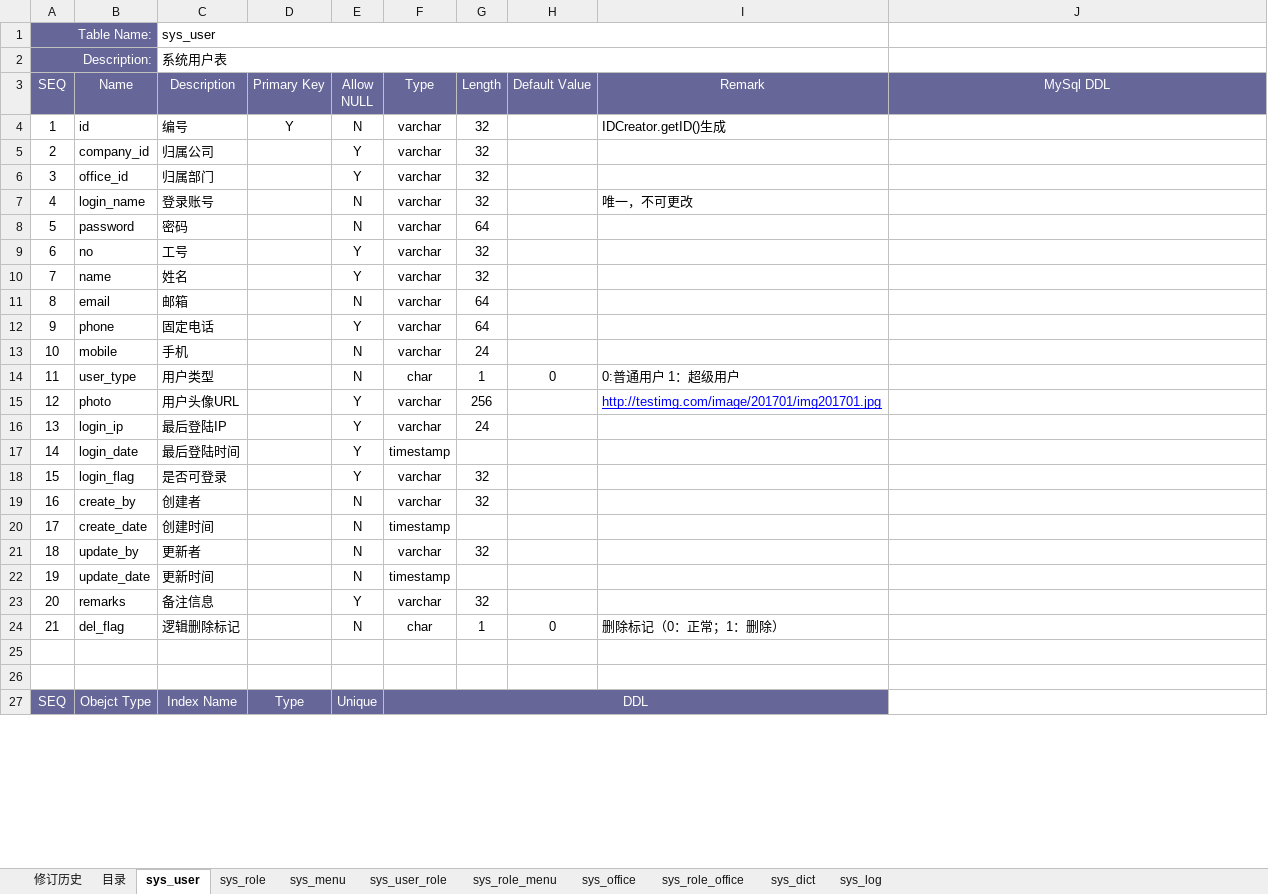
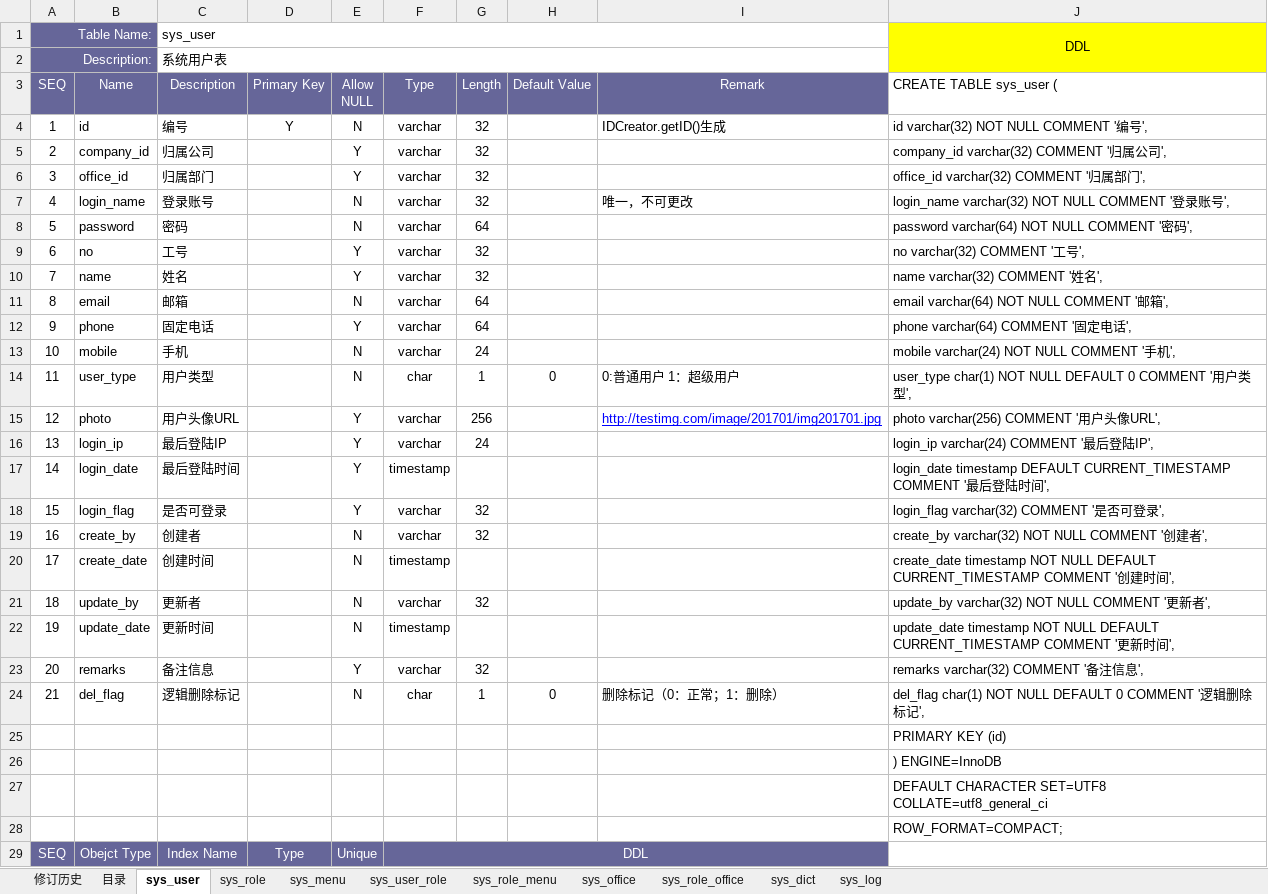
Before and after one commit to fancyrst/rst-mall, an Excel workbook: demo/db/rst-common_db schema v1.0.xlsx, sheet sys_user, drawn as a sheet; only a part is shown; values as stored, in another font and other column widths than the file's, no borders; the diff covers the shown part only; the diff names each change by its address in the sheet, - before the commit and + after, or states it on an @@ line.

```diff
--- a/demo/db/rst-common_db schema v1.0.xlsx (sheet sys_user)
+++ b/demo/db/rst-common_db schema v1.0.xlsx (sheet sys_user)
-J1 (CREATE TABLE sys_user (): (empty)
+J1 (CREATE TABLE sys_user (): DDL
-J1:J2 fill: none
+J1:J2 fill: #FFFF00
+J1:J2 merged
-J3: MySql DDL
+J3: CREATE TABLE sys_user (
@@ J3 fill: #666699 → none, text colour: #FFFFFF → black, alignment: center → left @@
-J4 (CREATE TABLE sys_user (): (empty)
+J4 (CREATE TABLE sys_user (): id varchar(32) NOT NULL COMMENT '编号',
-J5 (CREATE TABLE sys_user (): (empty)
+J5 (CREATE TABLE sys_user (): company_id varchar(32) COMMENT '归属公司',
-J6 (CREATE TABLE sys_user (): (empty)
+J6 (CREATE TABLE sys_user (): office_id varchar(32) COMMENT '归属部门',
-J7 (CREATE TABLE sys_user (): (empty)
+J7 (CREATE TABLE sys_user (): login_name varchar(32) NOT NULL COMMENT '登录账号',
-J8 (CREATE TABLE sys_user (): (empty)
+J8 (CREATE TABLE sys_user (): password varchar(64) NOT NULL COMMENT '密码',
-J9 (CREATE TABLE sys_user (): (empty)
+J9 (CREATE TABLE sys_user (): no varchar(32) COMMENT '工号',
-J10 (CREATE TABLE sys_user (): (empty)
+J10 (CREATE TABLE sys_user (): name varchar(32) COMMENT '姓名',
-J11 (CREATE TABLE sys_user (): (empty)
+J11 (CREATE TABLE sys_user (): email varchar(64) NOT NULL COMMENT '邮箱',
-J12 (CREATE TABLE sys_user (): (empty)
+J12 (CREATE TABLE sys_user (): phone varchar(64) COMMENT '固定电话',
-J13 (CREATE TABLE sys_user (): (empty)
+J13 (CREATE TABLE sys_user (): mobile varchar(24) NOT NULL COMMENT '手机',
-J14 (CREATE TABLE sys_user (): (empty)
+J14 (CREATE TABLE sys_user (): user_type char(1) NOT NULL DEFAULT 0 COMMENT '用户类型',
-J15 (CREATE TABLE sys_user (): (empty)
+J15 (CREATE TABLE sys_user (): photo varchar(256) COMMENT '用户头像URL',
-J16 (CREATE TABLE sys_user (): (empty)
+J16 (CREATE TABLE sys_user (): login_ip varchar(24) COMMENT '最后登陆IP',
-J17 (CREATE TABLE sys_user (): (empty)
+J17 (CREATE TABLE sys_user (): login_date timestamp DEFAULT CURRENT_TIMESTAMP COMMENT '最后登陆时间',
-J18 (CREATE TABLE sys_user (): (empty)
+J18 (CREATE TABLE sys_user (): login_flag varchar(32) COMMENT '是否可登录',
-J19 (CREATE TABLE sys_user (): (empty)
+J19 (CREATE TABLE sys_user (): create_by varchar(32) NOT NULL COMMENT '创建者',
-J20 (CREATE TABLE sys_user (): (empty)
+J20 (CREATE TABLE sys_user (): create_date timestamp NOT NULL DEFAULT CURRENT_TIMESTAMP COMMENT '创建时间',
-J21 (CREATE TABLE sys_user (): (empty)
+J21 (CREATE TABLE sys_user (): update_by varchar(32) NOT NULL COMMENT '更新者',
-J22 (CREATE TABLE sys_user (): (empty)
+J22 (CREATE TABLE sys_user (): update_date timestamp NOT NULL DEFAULT CURRENT_TIMESTAMP COMMENT '更新时间',
-J23 (CREATE TABLE sys_user (): (empty)
+J23 (CREATE TABLE sys_user (): remarks varchar(32) COMMENT '备注信息',
-J24 (CREATE TABLE sys_user (): (empty)
+J24 (CREATE TABLE sys_user (): del_flag char(1) NOT NULL DEFAULT 0 COMMENT '逻辑删除标记',
-J25 (CREATE TABLE sys_user (): (empty)
+J25 (CREATE TABLE sys_user (): PRIMARY KEY (id)
-J26 (CREATE TABLE sys_user (): (empty)
+J26 (CREATE TABLE sys_user (): ) ENGINE=InnoDB
+row 27:  |  |  |  |  |  |  |  |  | DEFAULT CHARACTER SET=UTF8 COLLATE=utf8_general_ci
+row 28:  |  |  |  |  |  |  |  |  | ROW_FORMAT=COMPACT;
```
Also changed, not shown: 3 edited cells elsewhere in this sheet, sheet sys_office, sheet sys_menu, sheet sys_role, sheet sys_dict, sheet sys_log, sheet sys_role_menu, 3 more sheets, 1 other file.
